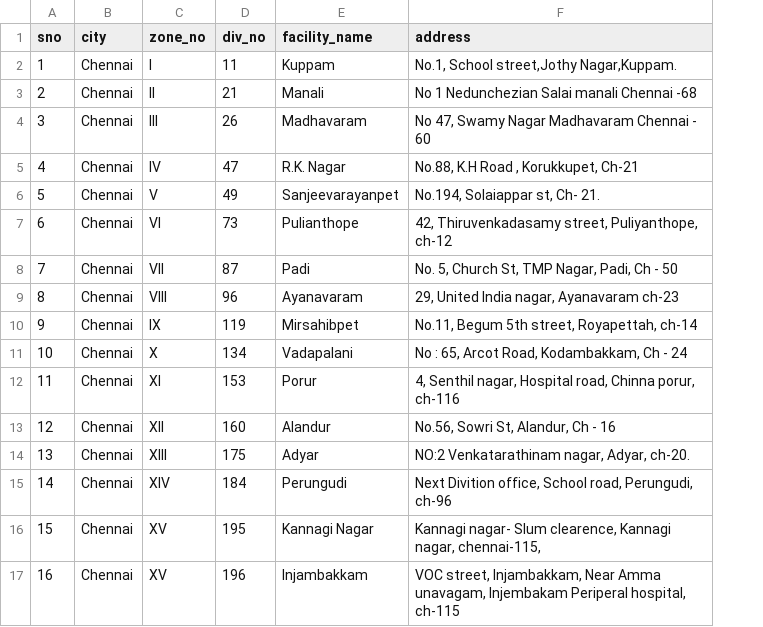
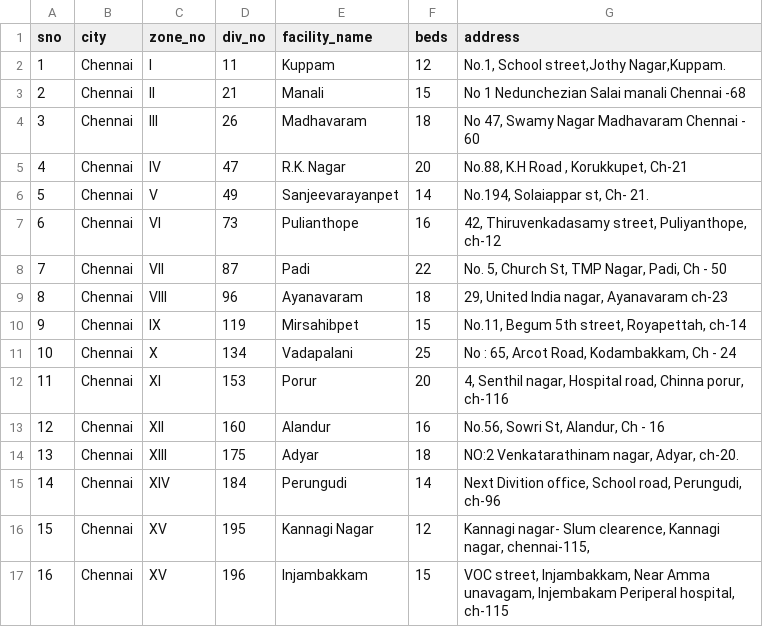
Before and after one commit to avantika1036/UrbanPulse, a CSV file: data/real/Chennai-Health-Centres.csv, drawn as a sheet; the diff names each change by its address in the sheet, - before the commit and + after, or states it on an @@ line.

```diff
--- a/data/real/Chennai-Health-Centres.csv
+++ b/data/real/Chennai-Health-Centres.csv
+column F (beds), rows 2-17: 12 | 15 | 18 | 20 | 14 | 16 | 22 | 18 | 15 | 25 | 20 | 16 | 18 | 14 | 12 | 15
```
Also changed, not shown: data/processed/city_health_summary.csv, data/processed/city_hospital_counts.csv, 9 other files.
